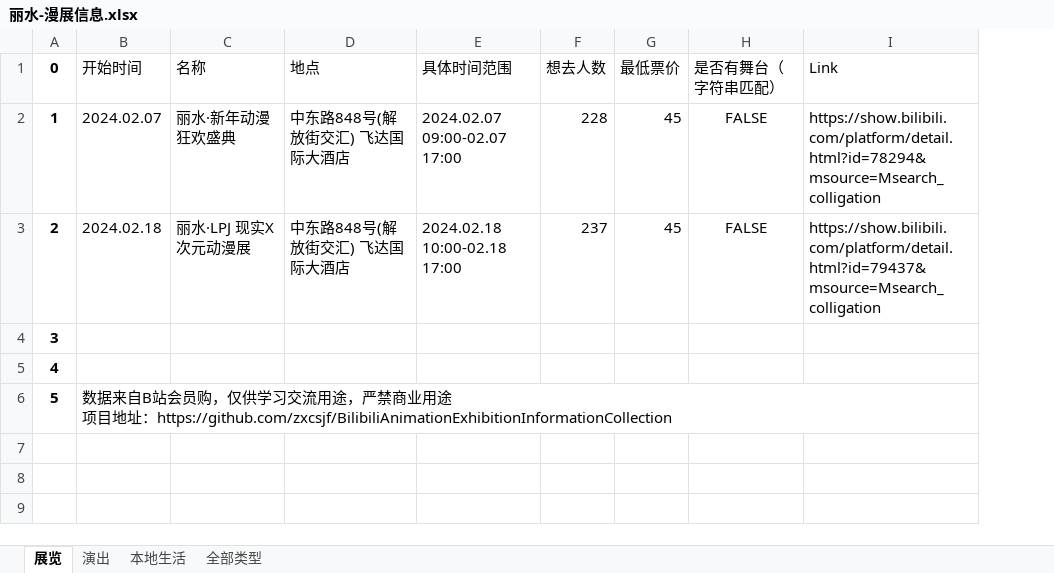
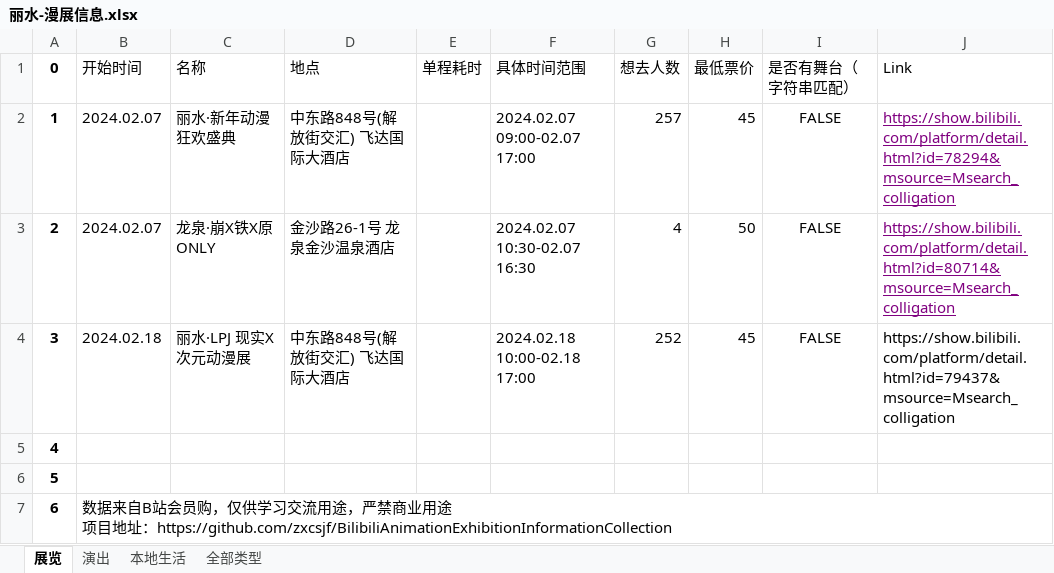
Before and after one commit to zxcsjf/BilibiliAnimationExhibitionInformationCollection, an Excel workbook: 漫展信息/丽水-漫展信息.xlsx, sheet 展览, drawn as a sheet; values as stored, in another font and other column widths than the file's, no borders; addresses are those after the commit; the diff names each change by its address in the sheet, - before the commit and + after, or states it on an @@ line.

```diff
--- a/漫展信息/丽水-漫展信息.xlsx (sheet 展览)
+++ b/漫展信息/丽水-漫展信息.xlsx (sheet 展览)
+column E (单程耗时), empty
-G2 (想去人数): 228
+G2 (想去人数): 257
@@ J2 underline: off → on, text colour: black → #800080 @@
+row 3: 2 | 2024.02.07 | 龙泉·崩X铁X原ONLY | 金沙路26-1号 龙泉金沙温泉酒店 |  | 2024.02.07 10:30-02.07 16:30 | 4 | 50 | FALSE | https://show.bilibili.com/platform/detail.html?id=80714&msource=Msearch_colligation
@@ column A (0) renumbered from row 4 down @@
-G4 (想去人数): 237
+G4 (想去人数): 252
```
Also changed, not shown: sheet 全部类型, sheet 演出, sheet 本地生活, 漫展信息/上海-漫展信息.xlsx, 漫展信息/北京-漫展信息.xlsx, 4 other files.
